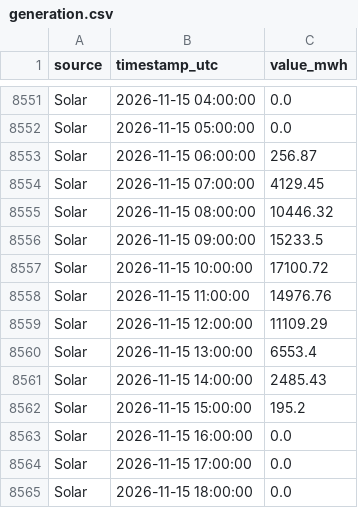
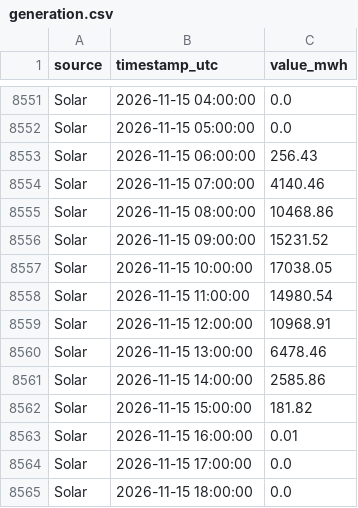
Before and after one commit to Ojmaiel/smard-pipeline, a CSV file: generation.csv, drawn as a sheet; only a part is shown, gaps mark what is left out; the diff covers the shown part only.

```diff
--- a/generation.csv
+++ b/generation.csv
@@ -8552,13 +8552,13 @@ Solar,2026-11-15 04:00:00,0.0
 Solar,2026-11-15 05:00:00,0.0
-Solar,2026-11-15 06:00:00,256.87
-Solar,2026-11-15 07:00:00,4129.45
-Solar,2026-11-15 08:00:00,10446.32
-Solar,2026-11-15 09:00:00,15233.5
-Solar,2026-11-15 10:00:00,17100.72
-Solar,2026-11-15 11:00:00,14976.76
-Solar,2026-11-15 12:00:00,11109.29
-Solar,2026-11-15 13:00:00,6553.4
-Solar,2026-11-15 14:00:00,2485.43
-Solar,2026-11-15 15:00:00,195.2
-Solar,2026-11-15 16:00:00,0.0
+Solar,2026-11-15 06:00:00,256.43
+Solar,2026-11-15 07:00:00,4140.46
+Solar,2026-11-15 08:00:00,10468.86
+Solar,2026-11-15 09:00:00,15231.52
+Solar,2026-11-15 10:00:00,17038.05
+Solar,2026-11-15 11:00:00,14980.54
+Solar,2026-11-15 12:00:00,10968.91
+Solar,2026-11-15 13:00:00,6478.46
+Solar,2026-11-15 14:00:00,2585.86
+Solar,2026-11-15 15:00:00,181.82
+Solar,2026-11-15 16:00:00,0.01
 Solar,2026-11-15 17:00:00,0.0
```
Also changed, not shown: 52 added rows and 1 edited cell elsewhere in this file, 1 other file.
